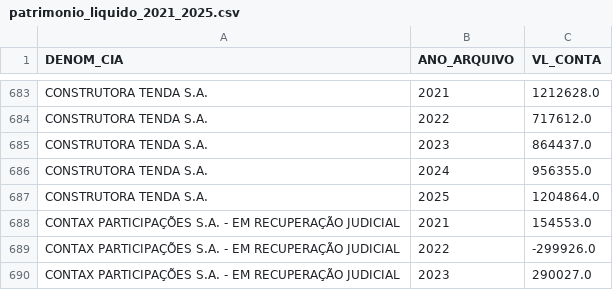
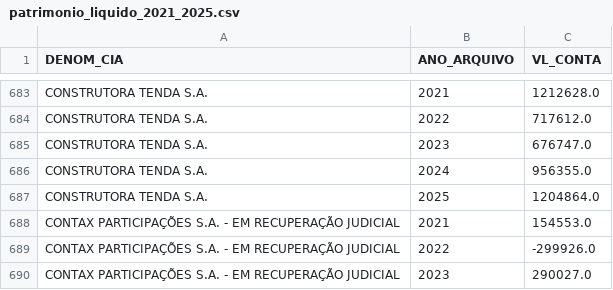
Before and after one commit to StylishGH/Empresas-B3-analise-de-dados, a CSV file: data/processed/patrimonio_liquido_2021_2025.csv, drawn as a sheet; only a part is shown, gaps mark what is left out; the diff covers the shown part only.

```diff
--- a/data/processed/patrimonio_liquido_2021_2025.csv
+++ b/data/processed/patrimonio_liquido_2021_2025.csv
@@ -684,3 +684,3 @@ CONSTRUTORA TENDA S.A.,2021,1212628.0
 CONSTRUTORA TENDA S.A.,2022,717612.0
-CONSTRUTORA TENDA S.A.,2023,864437.0
+CONSTRUTORA TENDA S.A.,2023,676747.0
 CONSTRUTORA TENDA S.A.,2024,956355.0
```
Also changed, not shown: 3 added rows and 6 removed rows elsewhere in this file, data/processed/lucro_liquido_2021_2025.csv, data/processed/roe_2021_2025.csv, 9 other files.
